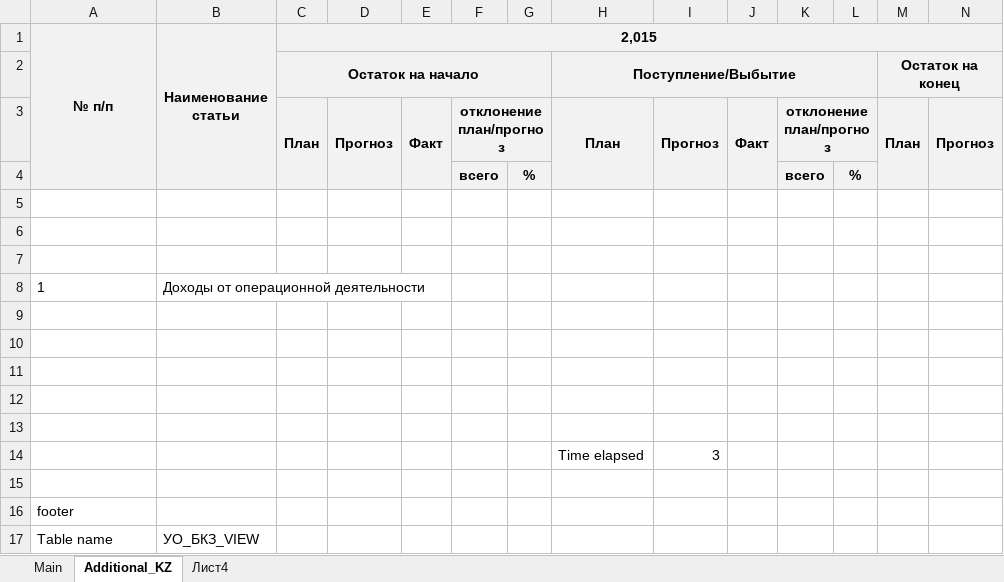
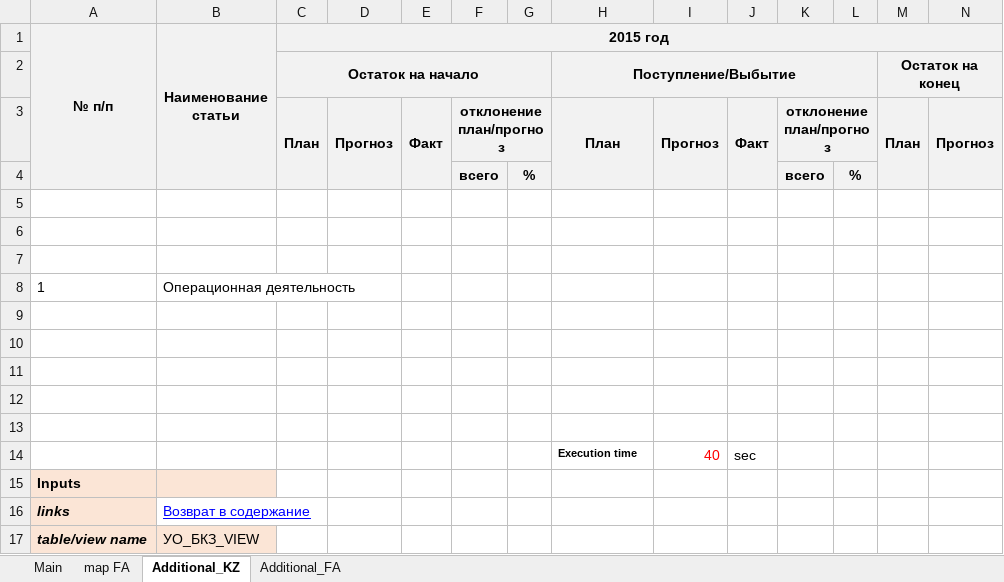
Before and after one commit to ajaxKpi/macros, an Excel workbook: UBC/From DB to Excel.xlsm, sheet Additional_KZ, drawn as a sheet; only a part is shown; values as stored, in another font and other column widths than the file's, no borders; conditional formats not drawn; 1 other sheet too large or unreadable and not compared; removed rows and columns are numbered as before the commit, all else as after; rows hold the shown columns only; the diff names each change by its address in the sheet, - before the commit and + after, or states it on an @@ line.

```diff
--- a/UBC/From DB to Excel.xlsm (sheet Additional_KZ)
+++ b/UBC/From DB to Excel.xlsm (sheet Additional_KZ)
-sheet tab: Лист4
+sheet tab: Additional_FA
+sheet tab: map FA
-C1: 2,015
+C1: 2015 год
-B8 (Наименование статьи): Доходы от операционной деятельности
+B8 (Наименование статьи): Операционная деятельность
-row 14:  |  |  |  |  |  |  | Time elapsed | 3
-row 14: (empty)
+row 14:  |  |  |  |  |  |  | Execution time | 40 | sec
-A15 (№ п/п): footer
+A15 (№ п/п): Inputs
-A15:B15 fill: none
+A15:B15 fill: #FBE5D6
-A15 bold: off
+A15 bold: on
+row 16: links | Возврат в содержание
-A17 (№ п/п): Table name
+A17 (№ п/п): table/view name
-A17:B17 fill: none
+A17:B17 fill: #FBE5D6
@@ A17 bold: off → on, italic: off → on @@
```
Also changed, not shown: sheet Main.
